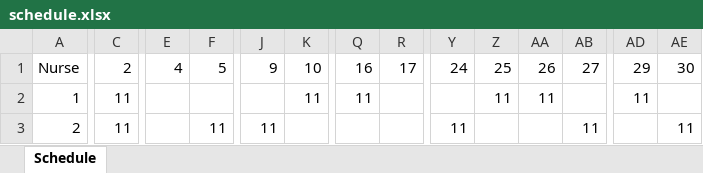
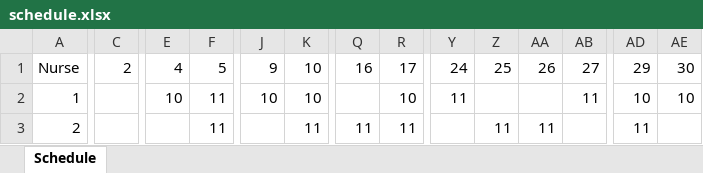
Before and after one commit to thes01/work-schedule, an Excel workbook: schedule.xlsx, sheet Schedule, drawn as a sheet; only a part is shown, gaps mark what is left out; values as stored, in another font and other column widths than the file's, no cell formats; the diff covers the shown part only; the diff names each change by its address in the sheet, - before the commit and + after, or states it on an @@ line.

```diff
--- a/schedule.xlsx (sheet Schedule)
+++ b/schedule.xlsx (sheet Schedule)
-C2:C3: 11
+C2:C3: (empty)
-E2: (empty)
+E2: 10
-F2: (empty)
+F2: 11
-J2: (empty)
+J2: 10
-K2: 11
+K2: 10
-Q2: 11
+Q2: (empty)
-R2: (empty)
+R2: 10
-Y2: (empty)
+Y2: 11
-Z2: 11
+Z2: (empty)
-AA2: 11
+AA2: (empty)
-AB2: (empty)
+AB2: 11
-AD2: 11
+AD2: 10
-AE2: (empty)
+AE2: 10
-J3: 11
+J3: (empty)
-K3: (empty)
+K3: 11
-Q3: (empty)
+Q3: 11
-R3: (empty)
+R3: 11
-Y3: 11
+Y3: (empty)
-Z3: (empty)
+Z3: 11
-AA3: (empty)
+AA3: 11
-AB3: 11
+AB3: (empty)
-AD3: (empty)
+AD3: 11
-AE3: 11
+AE3: (empty)
```
Also changed, not shown: 293 edited cells elsewhere in this sheet, cell formats, 1 other file.
